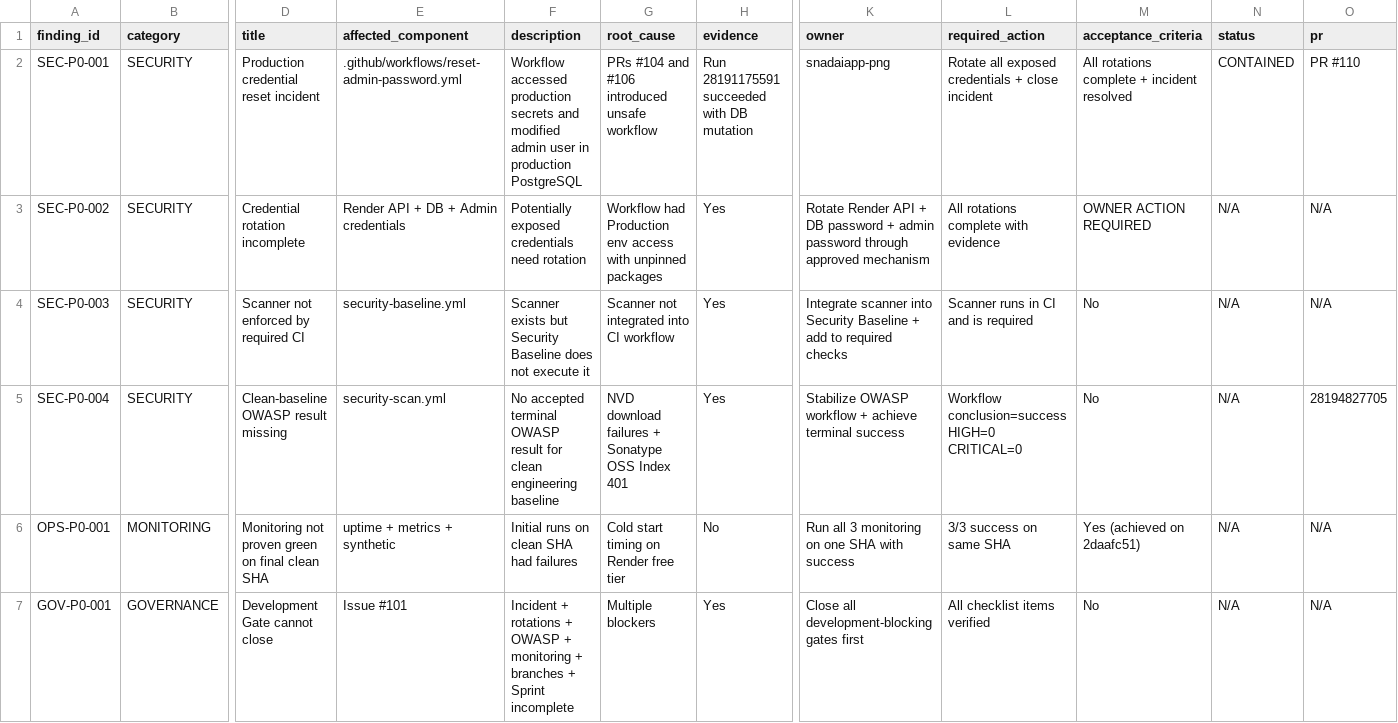
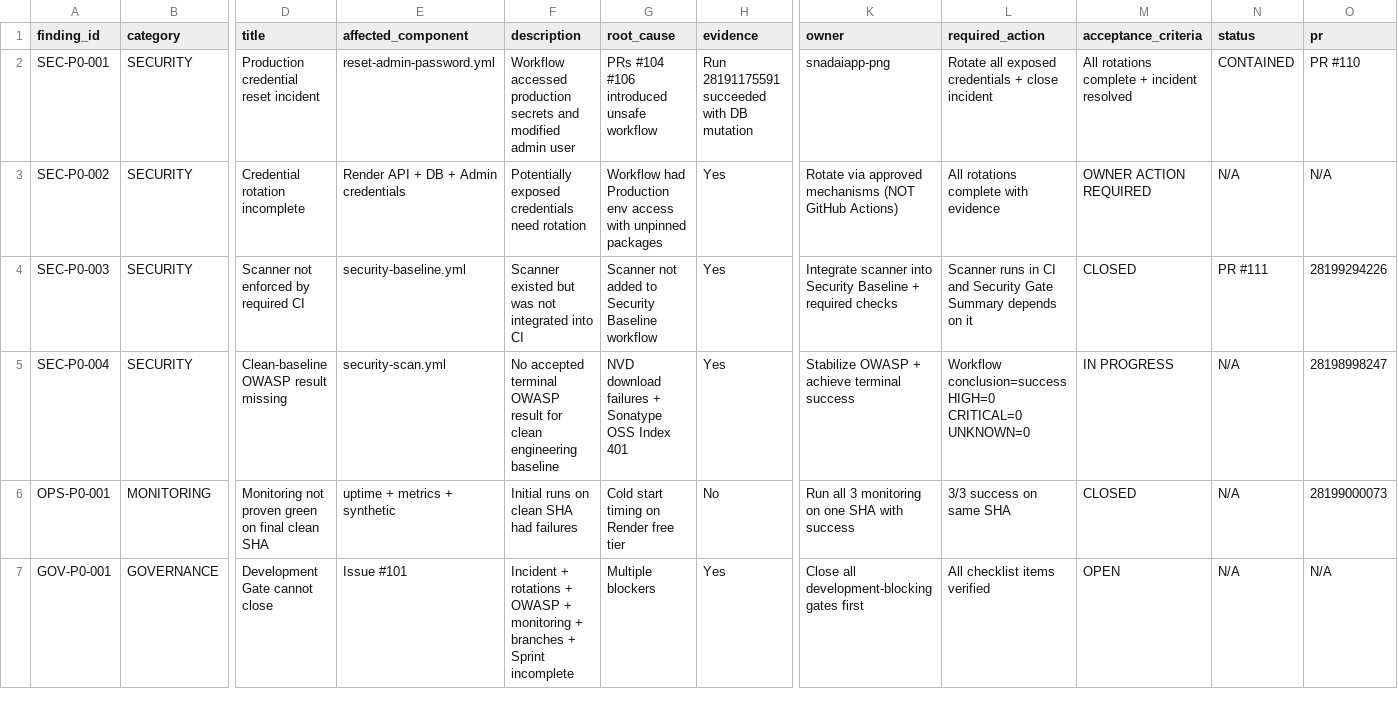
Before and after one commit to snadaiapp-png/SNAD, a CSV file: docs/audit/PHASE-CLOSURE-PROBLEM-REGISTER.csv, drawn as a sheet; only a part is shown, gaps mark what is left out; the diff covers the shown part only; the diff names each change by its address in the sheet, - before the commit and + after, or states it on an @@ line.

```diff
--- a/docs/audit/PHASE-CLOSURE-PROBLEM-REGISTER.csv
+++ b/docs/audit/PHASE-CLOSURE-PROBLEM-REGISTER.csv
-E2 (affected_component): .github/workflows/reset-admin-password.yml
+E2 (affected_component): reset-admin-password.yml
-F2 (description): …admin user in production PostgreSQL
+F2 (description): …admin user
-G2 (root_cause): PRs #104 and #106 introduced unsafe workflow
+G2 (root_cause): PRs #104 #106 introduced unsafe workflow
-K3 (owner): Rotate Render API + DB password + admin password through approved mechanism
+K3 (owner): Rotate via approved mechanisms (NOT GitHub Actions)
-F4 (description): Scanner exists but Security Baseline does not execute it
+F4 (description): Scanner existed but was not integrated into CI
-G4 (root_cause): Scanner not integrated into CI workflow
+G4 (root_cause): Scanner not added to Security Baseline workflow
-K4 (owner): …Baseline + add to required checks
+K4 (owner): …Baseline + required checks
-L4 (required_action): …CI and is required
+L4 (required_action): …CI and Security Gate Summary depends on it
-M4 (acceptance_criteria): No
+M4 (acceptance_criteria): CLOSED
-N4 (status): N/A
+N4 (status): PR #111
-O4 (pr): N/A
+O4 (pr): 28199294226
-K5 (owner): Stabilize OWASP workflow + achieve…
+K5 (owner): Stabilize OWASP + achieve…
-L5 (required_action): …HIGH=0 CRITICAL=0
+L5 (required_action): …HIGH=0 CRITICAL=0 UNKNOWN=0
-M5 (acceptance_criteria): No
+M5 (acceptance_criteria): IN PROGRESS
-O5 (pr): 28194827705
+O5 (pr): 28198998247
-M6 (acceptance_criteria): Yes (achieved on 2daafc51)
+M6 (acceptance_criteria): CLOSED
-O6 (pr): N/A
+O6 (pr): 28199000073
-M7 (acceptance_criteria): No
+M7 (acceptance_criteria): OPEN
```
Also changed, not shown: 22 edited cells elsewhere in this file, docs/audit/FINAL-ENGINEERING-BASELINE-CHECKS.csv, 4 other files.
